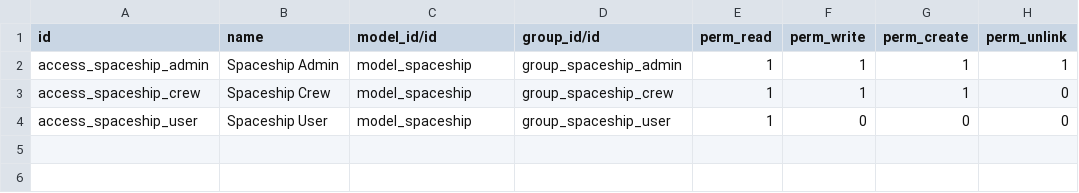
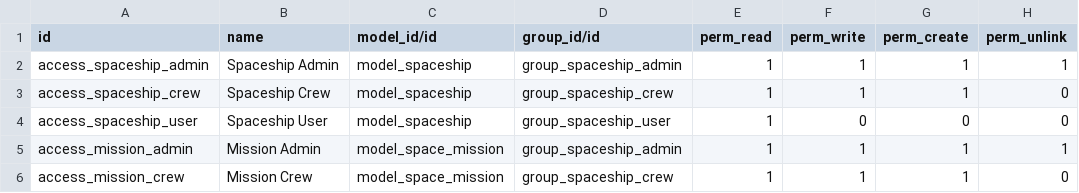
Before and after one commit to rosaao/prueba-training, a CSV file: spaceship/security/ir.model.access.csv, drawn as a sheet.

```diff
--- a/spaceship/security/ir.model.access.csv
+++ b/spaceship/security/ir.model.access.csv
@@ -4 +4,3 @@ access_spaceship_crew,Spaceship Crew,model_spaceship,group_spaceship_crew,1,1,1,
 access_spaceship_user,Spaceship User,model_spaceship,group_spaceship_user,1,0,0,0
+access_mission_admin,Mission Admin,model_space_mission,group_spaceship_admin,1,1,1,1
+access_mission_crew,Mission Crew,model_space_mission,group_spaceship_crew,1,1,1,0
```
Also changed, not shown: library/security/ir.model.access.csv, 16 other files.
